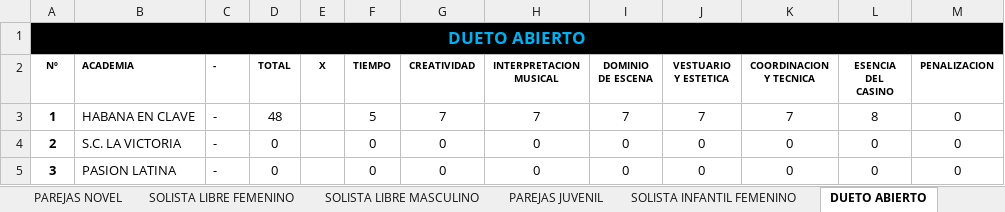
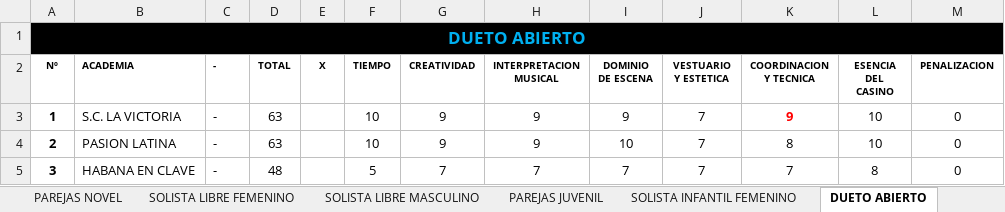
Before and after one commit to aarcela/sweetestKids, an Excel workbook: assets/data/enruedate2019.xlsx, sheet DUETO ABIERTO, drawn as a sheet; values as stored, in another font and other column widths than the file's, no borders; the diff names each change by its address in the sheet, - before the commit and + after, or states it on an @@ line.

Commit message:
REFRESH INFO EXCEL domingo 06-10

```diff
--- a/assets/data/enruedate2019.xlsx (sheet DUETO ABIERTO)
+++ b/assets/data/enruedate2019.xlsx (sheet DUETO ABIERTO)
-B3 (ACADEMIA): HABANA EN CLAVE
+B3 (ACADEMIA): S.C. LA VICTORIA
-D3 (TOTAL): 48
+D3 (TOTAL): 63
-F3 (TIEMPO): 5
+F3 (TIEMPO): 10
-G3 (CREATIVIDAD): 7
+G3 (CREATIVIDAD): 9
-H3 (INTERPRETACION MUSICAL): 7
+H3 (INTERPRETACION MUSICAL): 9
-I3 (DOMINIO DE ESCENA): 7
+I3 (DOMINIO DE ESCENA): 9
-K3 (COORDINACION Y TECNICA): 7
+K3 (COORDINACION Y TECNICA): 9
@@ K3 bold: off → on, text colour: black → #FF0000 @@
-L3 (ESENCIA DEL CASINO): 8
+L3 (ESENCIA DEL CASINO): 10
-B4 (ACADEMIA): S.C. LA VICTORIA
+B4 (ACADEMIA): PASION LATINA
-D4 (TOTAL): 0
+D4 (TOTAL): 63
-F4 (TIEMPO): 0
+F4 (TIEMPO): 10
-G4 (CREATIVIDAD): 0
+G4 (CREATIVIDAD): 9
-H4 (INTERPRETACION MUSICAL): 0
+H4 (INTERPRETACION MUSICAL): 9
-I4 (DOMINIO DE ESCENA): 0
+I4 (DOMINIO DE ESCENA): 10
-J4:J5 (VESTUARIO Y ESTETICA): 0
+J4:J5 (VESTUARIO Y ESTETICA): 7
-K4 (COORDINACION Y TECNICA): 0
+K4 (COORDINACION Y TECNICA): 8
-L4 (ESENCIA DEL CASINO): 0
+L4 (ESENCIA DEL CASINO): 10
-B5 (ACADEMIA): PASION LATINA
+B5 (ACADEMIA): HABANA EN CLAVE
-D5 (TOTAL): 0
+D5 (TOTAL): 48
-F5 (TIEMPO): 0
+F5 (TIEMPO): 5
-G5 (CREATIVIDAD): 0
+G5 (CREATIVIDAD): 7
-H5 (INTERPRETACION MUSICAL): 0
+H5 (INTERPRETACION MUSICAL): 7
-I5 (DOMINIO DE ESCENA): 0
+I5 (DOMINIO DE ESCENA): 7
-K5 (COORDINACION Y TECNICA): 0
+K5 (COORDINACION Y TECNICA): 7
-L5 (ESENCIA DEL CASINO): 0
+L5 (ESENCIA DEL CASINO): 8
```
